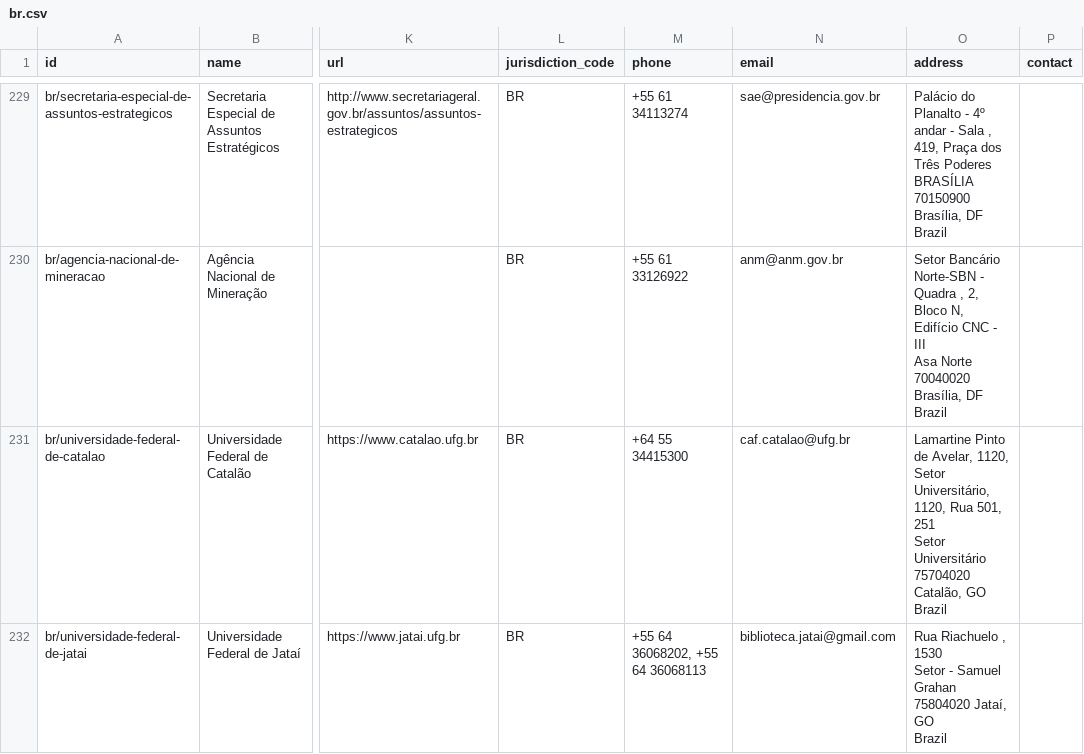
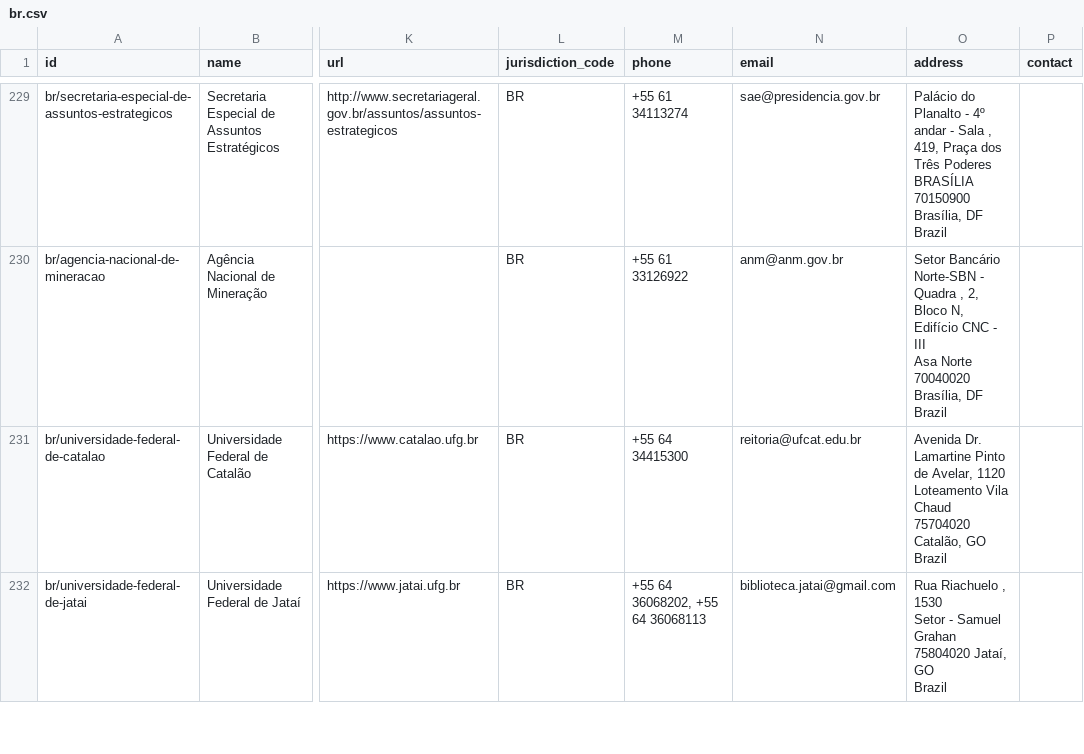
Before and after one commit to datasets/publicbodies, a CSV file: data/br.csv, drawn as a sheet; only a part is shown, gaps mark what is left out; ↵ is a line break in a cell; the diff covers the shown part only; the diff names each change by its address in the sheet, - before the commit and + after, or states it on an @@ line.

```diff
--- a/data/br.csv
+++ b/data/br.csv
-M231 (phone): +64 55 34415300
+M231 (phone): +55 64 34415300
-N231 (email): caf.catalao@ufg.br
+N231 (email): reitoria@ufcat.edu.br
-O231 (address): Lamartine Pinto de Avelar, 1120, Setor Universitário, 1120, Rua 501, 251 ↵ Setor Universitário ↵ 75704020 Catalão,…
+O231 (address): Avenida Dr. Lamartine Pinto de Avelar, 1120 ↵ Loteamento Vila Chaud ↵ 75704020 Catalão,…
```
Also changed, not shown: 2 edited cells elsewhere in this file.
